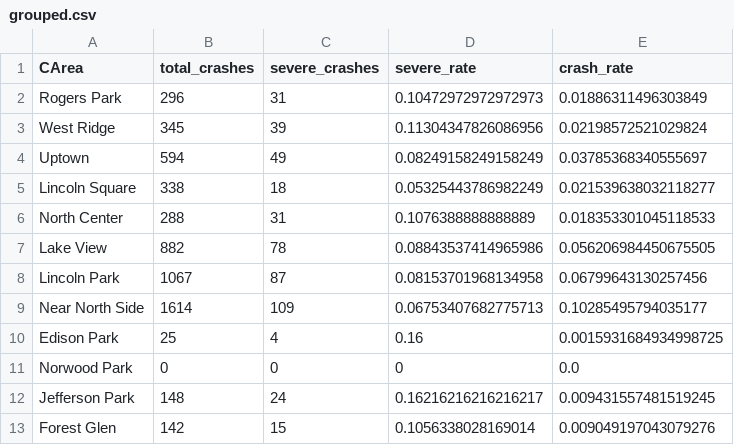
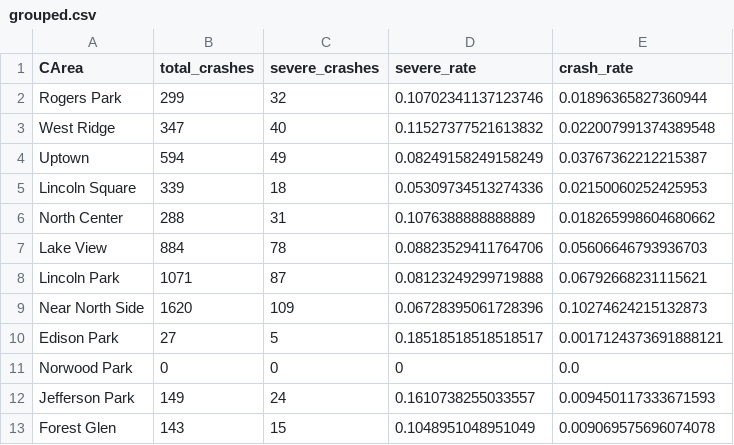
Before and after one commit to s-vishnoi/chicago-bikeability-map, a CSV file: data/grouped.csv, drawn as a sheet; only a part is shown; the diff covers the shown part only.

```diff
--- a/data/grouped.csv
+++ b/data/grouped.csv
@@ -1,13 +1,13 @@
 CArea,total_crashes,severe_crashes,severe_rate,crash_rate
-Rogers Park,296,31,0.10472972972972973,0.01886311496303849
-West Ridge,345,39,0.11304347826086956,0.02198572521029824
-Uptown,594,49,0.08249158249158249,0.03785368340555697
-Lincoln Square,338,18,0.05325443786982249,0.021539638032118277
-North Center,288,31,0.1076388888888889,0.018353301045118533
-Lake View,882,78,0.08843537414965986,0.056206984450675505
-Lincoln Park,1067,87,0.08153701968134958,0.06799643130257456
-Near North Side,1614,109,0.06753407682775713,0.10285495794035177
-Edison Park,25,4,0.16,0.0015931684934998725
+Rogers Park,299,32,0.10702341137123746,0.01896365827360944
+West Ridge,347,40,0.11527377521613832,0.022007991374389548
+Uptown,594,49,0.08249158249158249,0.03767362212215387
+Lincoln Square,339,18,0.05309734513274336,0.02150060252425953
+North Center,288,31,0.1076388888888889,0.018265998604680662
+Lake View,884,78,0.08823529411764706,0.05606646793936703
+Lincoln Park,1071,87,0.08123249299719888,0.06792668231115621
+Near North Side,1620,109,0.06728395061728396,0.10274624215132873
+Edison Park,27,5,0.18518518518518517,0.0017124373691888121
 Norwood Park,0,0,0,0.0
-Jefferson Park,148,24,0.16216216216216217,0.009431557481519245
-Forest Glen,142,15,0.1056338028169014,0.009049197043079276
+Jefferson Park,149,24,0.1610738255033557,0.009450117333671593
+Forest Glen,143,15,0.1048951048951049,0.009069575696074078
```
Also changed, not shown: 128 edited cells elsewhere in this file, 5 other files.
